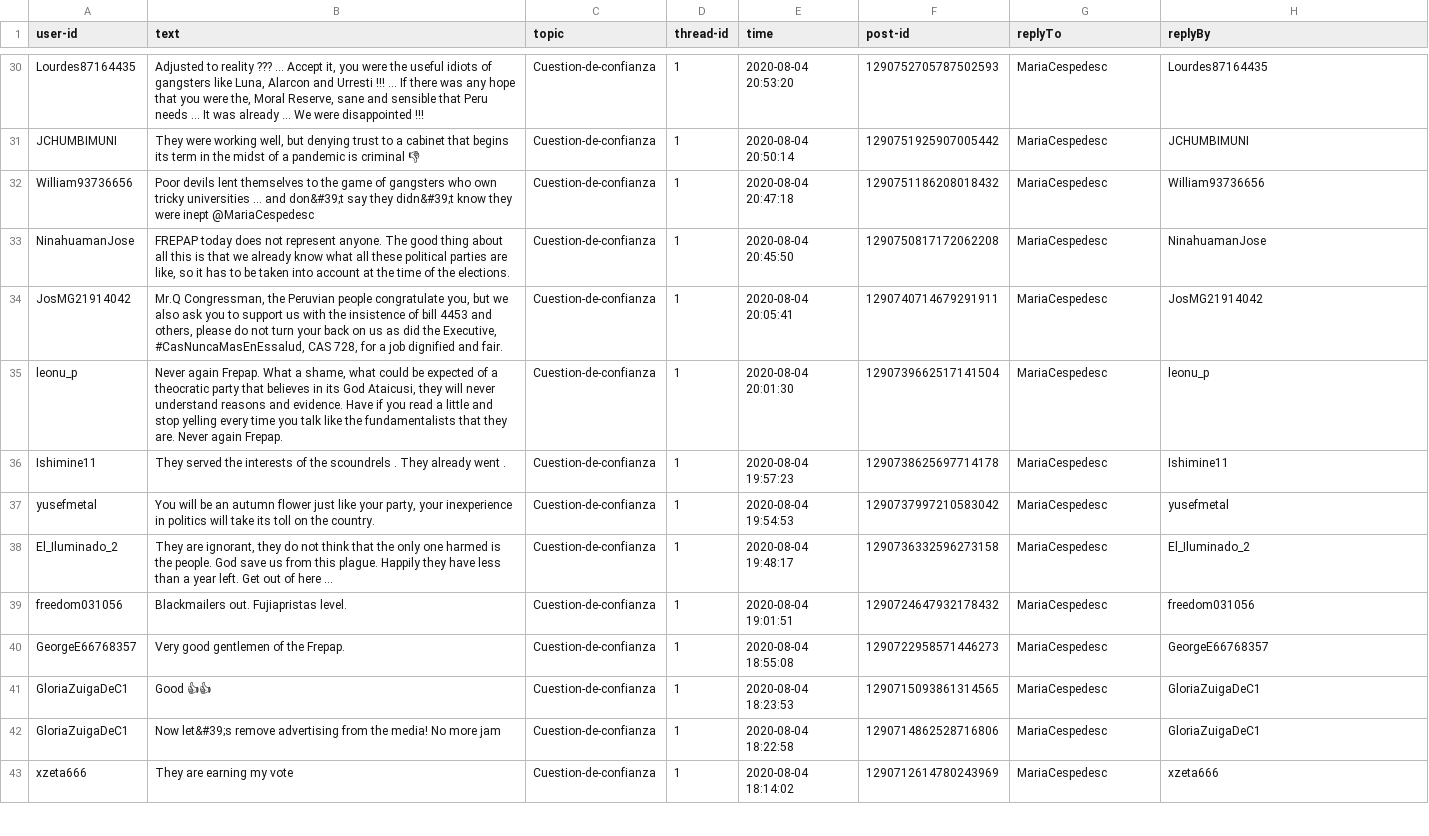
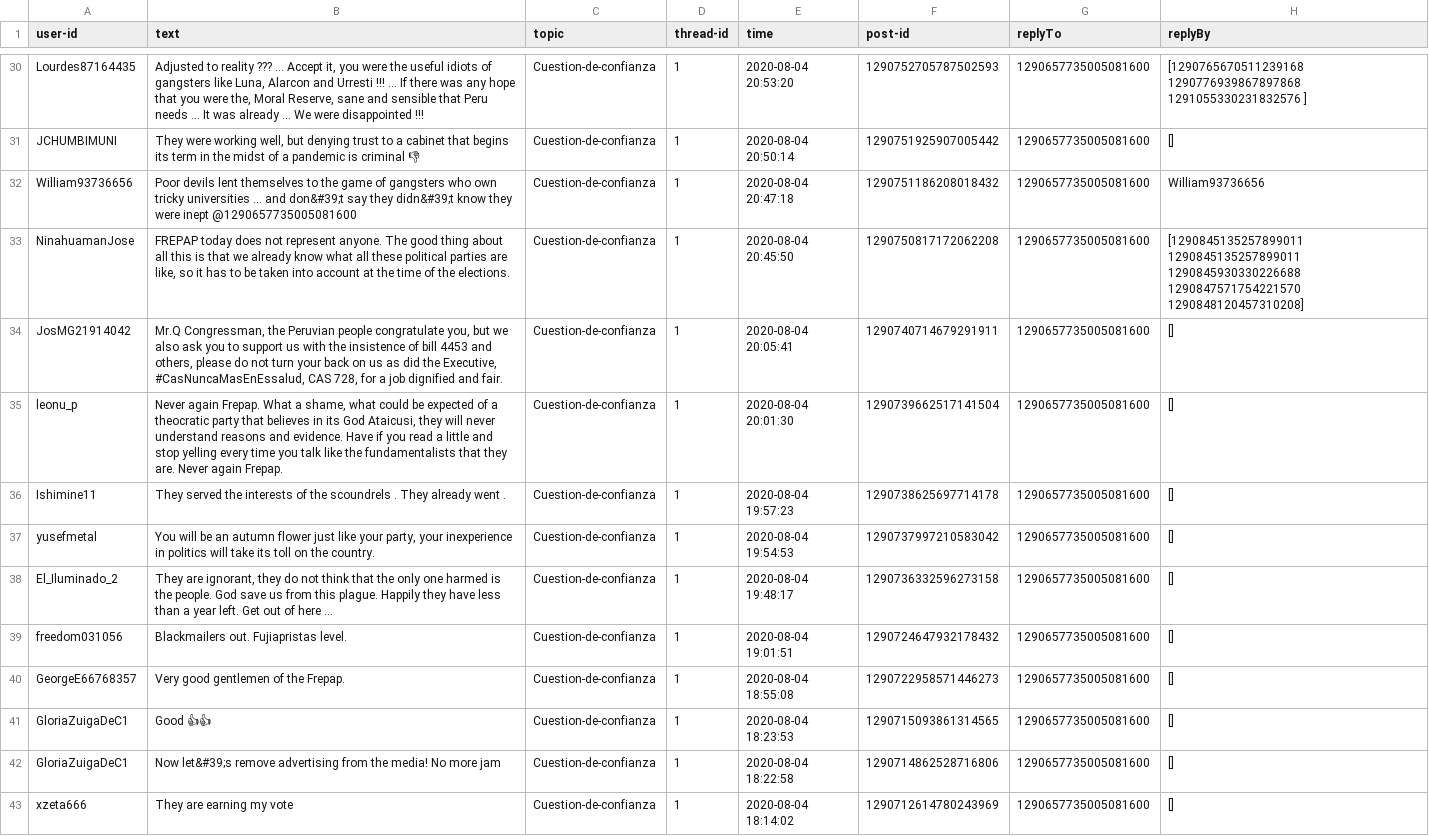
Before and after one commit to JCarlosSL/discussion_opinion_analysis, a CSV file: generate-data/thread1/output.csv, drawn as a sheet; only a part is shown, gaps mark what is left out; the diff covers the shown part only; the diff names each change by its address in the sheet, - before the commit and + after, or states it on an @@ line.

```diff
--- a/generate-data/thread1/output.csv
+++ b/generate-data/thread1/output.csv
-G30:G43 (replyTo): MariaCespedesc
+G30:G43 (replyTo): 1290657735005081600
-H30 (replyBy): Lourdes87164435
+H30 (replyBy): [1290765670511239168 1290776939867897868 1291055330231832576 ]
-H31 (replyBy): JCHUMBIMUNI
+H31 (replyBy): []
-B32 (text): …were inept @MariaCespedesc
+B32 (text): …were inept @1290657735005081600
-H33 (replyBy): NinahuamanJose
+H33 (replyBy): [1290845135257899011 1290845135257899011 1290845930330226688 1290847571754221570 1290848120457310208]
-H34 (replyBy): JosMG21914042
+H34 (replyBy): []
-H35 (replyBy): leonu_p
+H35 (replyBy): []
-H36 (replyBy): Ishimine11
+H36 (replyBy): []
-H37 (replyBy): yusefmetal
+H37 (replyBy): []
-H38 (replyBy): El_Iluminado_2
+H38 (replyBy): []
-H39 (replyBy): freedom031056
+H39 (replyBy): []
-H40 (replyBy): GeorgeE66768357
+H40 (replyBy): []
-H41:H42 (replyBy): GloriaZuigaDeC1
+H41:H42 (replyBy): []
-H43 (replyBy): xzeta666
+H43 (replyBy): []
```
Also changed, not shown: 109 edited cells elsewhere in this file.
